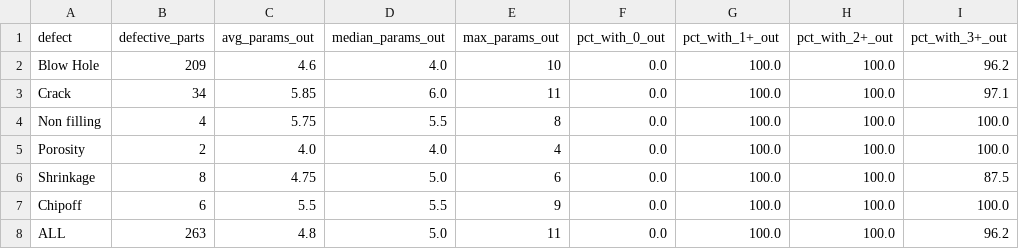
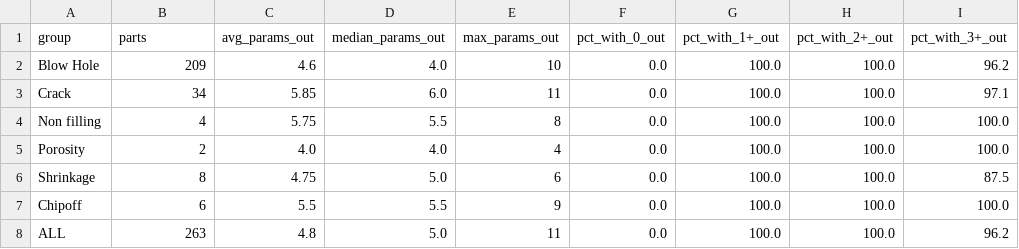
Before and after one commit to Adhiksit23/RICO_backend, a CSV file: analysis_params_out_per_defect_S18.csv, drawn as a sheet.

Commit message:
Adjusted backend to remove excess Data structures and sections of code not in use, adjusted calibration to include names_UOM to get UOM

```diff
--- a/analysis_params_out_per_defect_S18.csv
+++ b/analysis_params_out_per_defect_S18.csv
@@ -1,2 +1,2 @@
-defect,defective_parts,avg_params_out,median_params_out,max_params_out,pct_with_0_out,pct_with_1+_out,pct_with_2+_out,pct_with_3+_out
+group,parts,avg_params_out,median_params_out,max_params_out,pct_with_0_out,pct_with_1+_out,pct_with_2+_out,pct_with_3+_out
 Blow Hole,209,4.6,4.0,10,0.0,100.0,100.0,96.2
```
Also changed, not shown: analysis_distribution_S18.csv, 46 other files.
